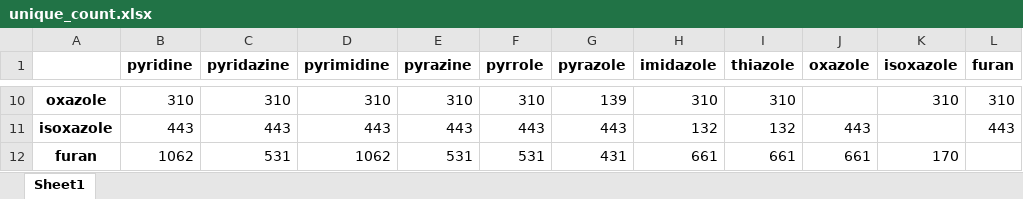
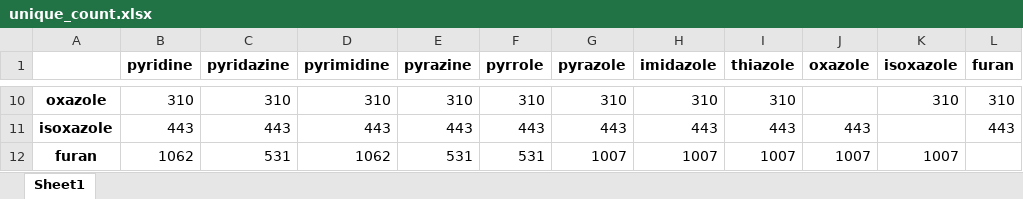
Before and after one commit to ljkaras/skeletal_editing, an Excel workbook: test_short/heatmaps/unique_count.xlsx, sheet Sheet1, drawn as a sheet; only a part is shown, gaps mark what is left out; values as stored, in another font and other column widths than the file's, no borders; the diff covers the shown part only; the diff names each change by its address in the sheet, - before the commit and + after, or states it on an @@ line.

```diff
--- a/test_short/heatmaps/unique_count.xlsx (sheet Sheet1)
+++ b/test_short/heatmaps/unique_count.xlsx (sheet Sheet1)
-G10 (pyrazole): 139
+G10 (pyrazole): 310
-H11 (imidazole): 132
+H11 (imidazole): 443
-I11 (thiazole): 132
+I11 (thiazole): 443
-G12 (pyrazole): 431
+G12 (pyrazole): 1007
-H12 (imidazole): 661
+H12 (imidazole): 1007
-I12 (thiazole): 661
+I12 (thiazole): 1007
-J12 (oxazole): 661
+J12 (oxazole): 1007
-K12 (isoxazole): 170
+K12 (isoxazole): 1007
```
Also changed, not shown: 62 edited cells elsewhere in this sheet, test_short/heatmaps/common_count.xlsx, test_short/heatmaps/new_count.xlsx, 8 other files.
